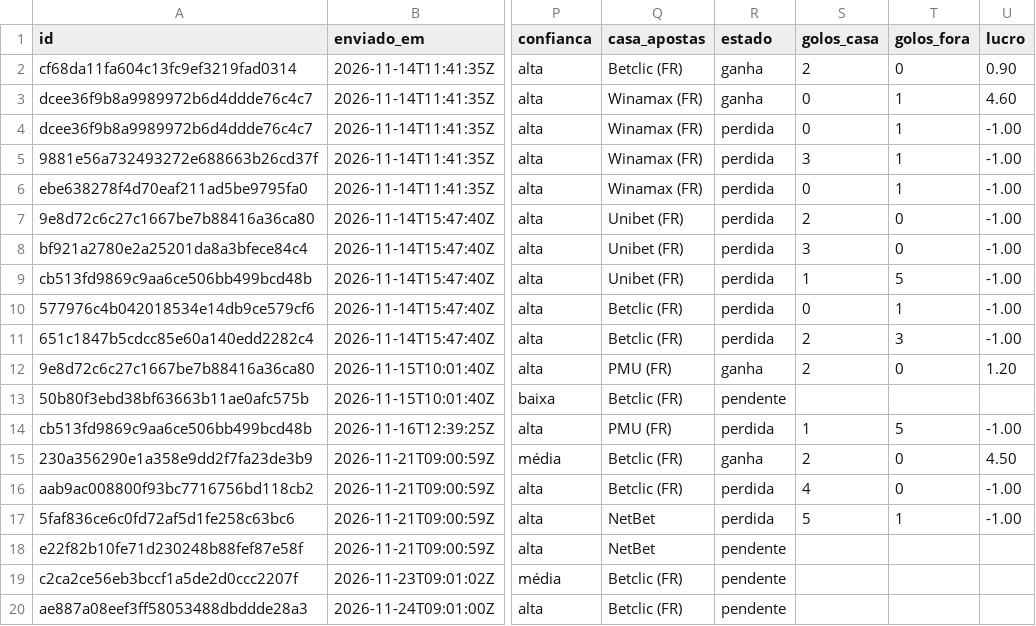
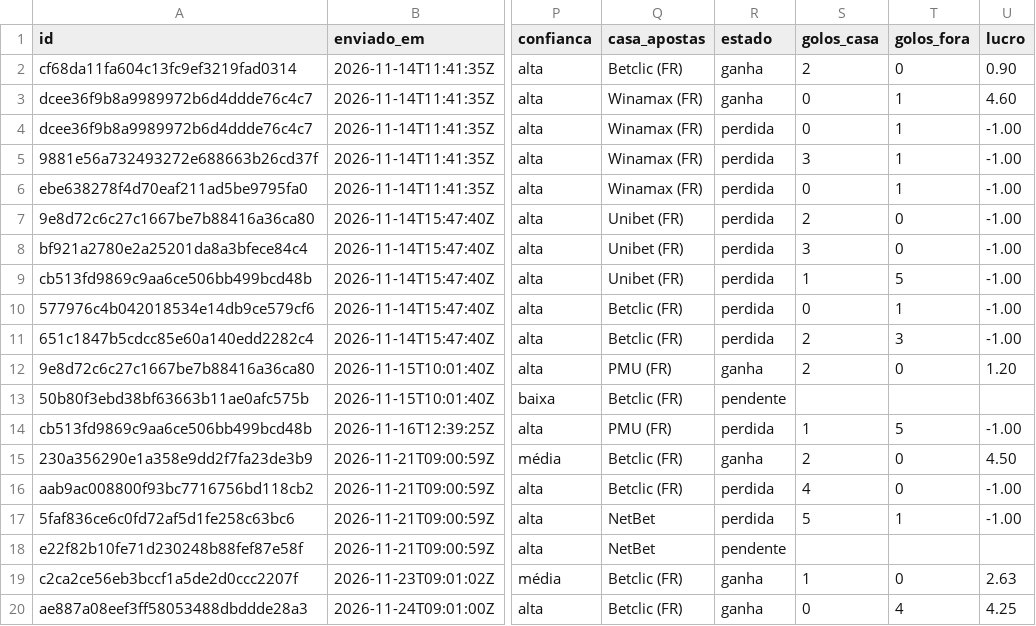
Before and after one commit to mantovunas/analista-desporto, a CSV file: historico/sugestoes.csv, drawn as a sheet; only a part is shown, gaps mark what is left out; the diff names each change by its address in the sheet, - before the commit and + after, or states it on an @@ line.

```diff
--- a/historico/sugestoes.csv
+++ b/historico/sugestoes.csv
-R19:R20 (estado): pendente
+R19:R20 (estado): ganha
-S19 (golos_casa): (empty)
+S19 (golos_casa): 1
-T19 (golos_fora): (empty)
+T19 (golos_fora): 0
-U19 (lucro): (empty)
+U19 (lucro): 2.63
-S20 (golos_casa): (empty)
+S20 (golos_casa): 0
-T20 (golos_fora): (empty)
+T20 (golos_fora): 4
-U20 (lucro): (empty)
+U20 (lucro): 4.25
```
Also changed, not shown: historico/previsoes.csv.
